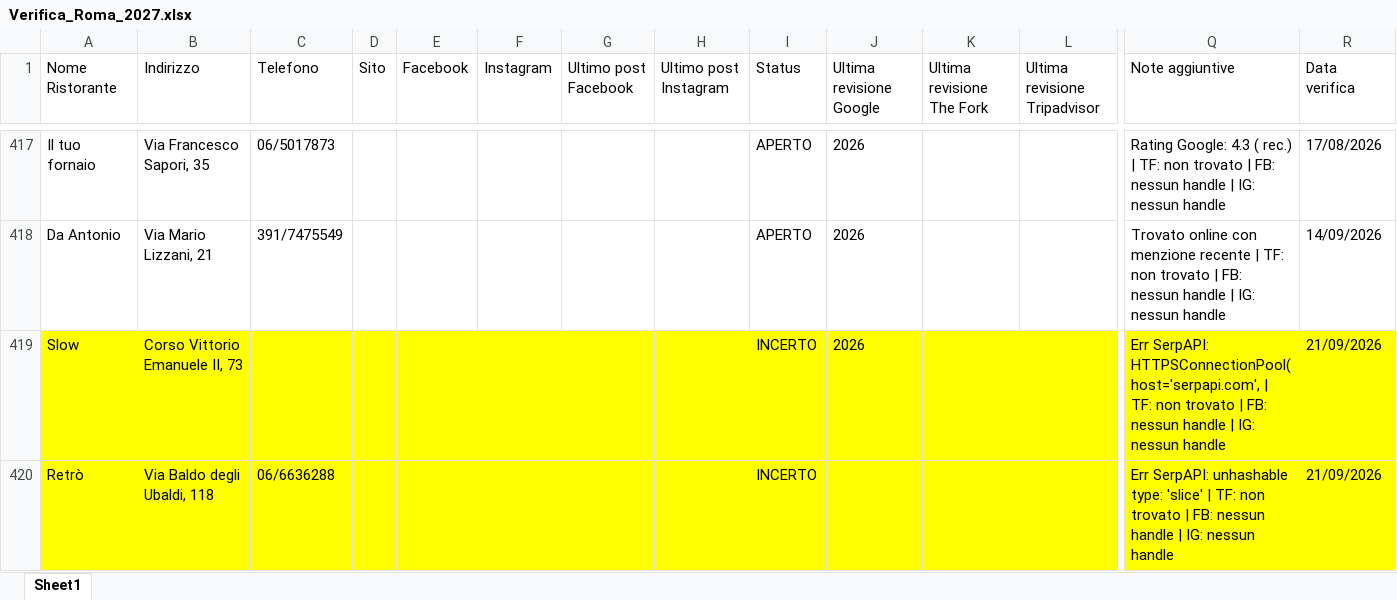
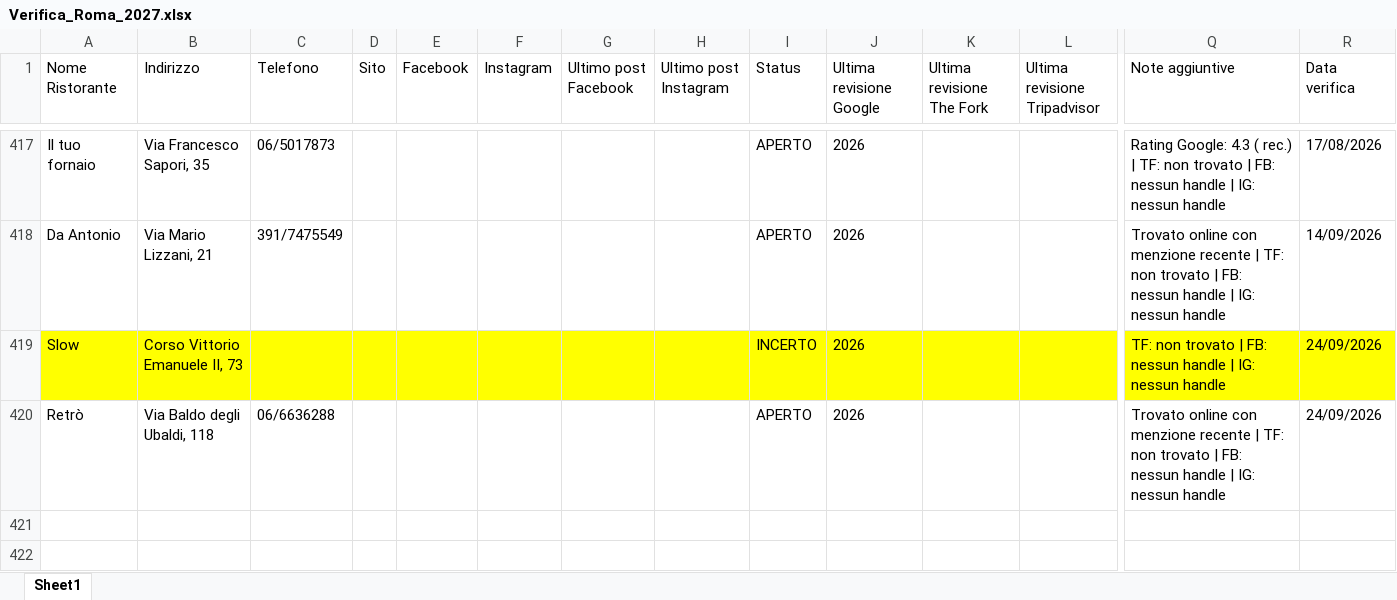
Before and after one commit to pecoraneraeditore/mappa-ristoranti, an Excel workbook: Verifica_Roma_2027.xlsx, sheet Sheet1, drawn as a sheet; only a part is shown, gaps mark what is left out; values as stored, in another font and other column widths than the file's, no borders; the diff covers the shown part only; the diff names each change by its address in the sheet, - before the commit and + after, or states it on an @@ line.

```diff
--- a/Verifica_Roma_2027.xlsx (sheet Sheet1)
+++ b/Verifica_Roma_2027.xlsx (sheet Sheet1)
-Q419 (Note aggiuntive): Err SerpAPI: HTTPSConnectionPool(host='serpapi.com', | TF: non…
+Q419 (Note aggiuntive): TF: non…
-R419:R420 (Data verifica): 21/09/2026
+R419:R420 (Data verifica): 24/09/2026
-A420:R420 fill: #FFFF00
+A420:R420 fill: none
-I420 (Status): INCERTO
+I420 (Status): APERTO
-J420 (Ultima revisione Google): (empty)
+J420 (Ultima revisione Google): 2026
-Q420 (Note aggiuntive): Err SerpAPI: unhashable type: 'slice' | TF:…
+Q420 (Note aggiuntive): Trovato online con menzione recente | TF:…
```
Also changed, not shown: cell formats elsewhere in this sheet, Verifica_Milano_2027.xlsx, Verifica_Torino_2027.xlsx.
